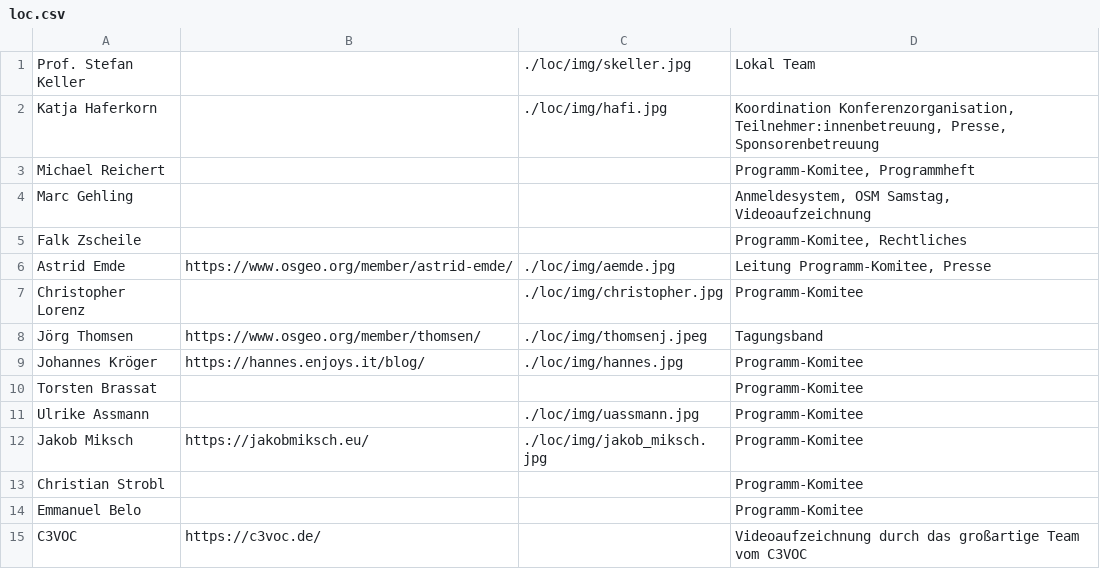
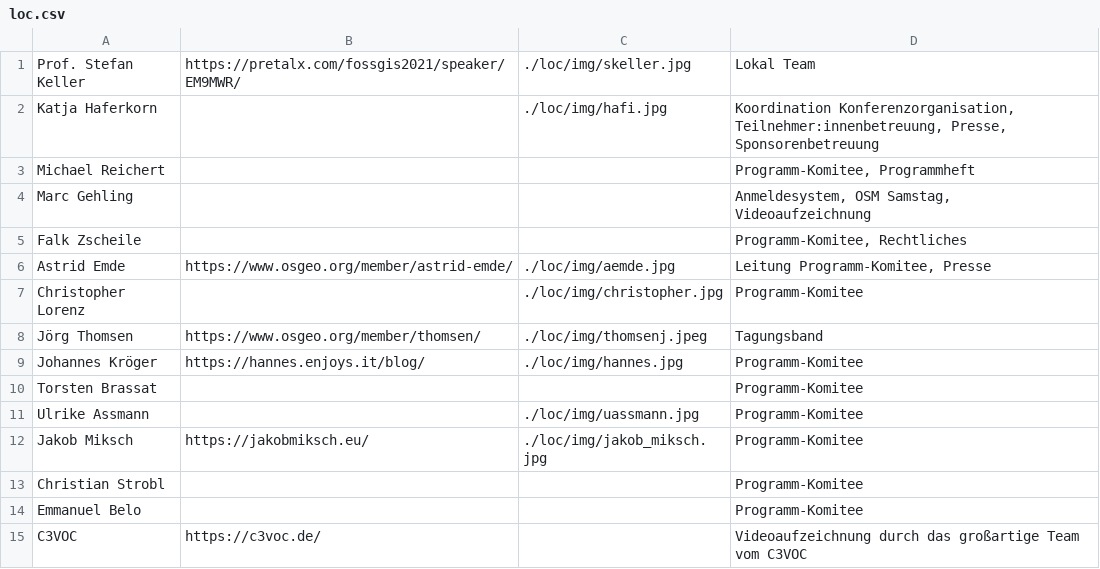
Before and after one commit to fossgis/konferenz-homepage, a CSV file: 2021/loc/loc.csv, drawn as a sheet.

Commit message:
Link S. Keller

```diff
--- a/2021/loc/loc.csv
+++ b/2021/loc/loc.csv
@@ -1,2 +1,2 @@
-Prof. Stefan Keller||./loc/img/skeller.jpg|Lokal Team
+Prof. Stefan Keller|https://pretalx.com/fossgis2021/speaker/EM9MWR/|./loc/img/skeller.jpg|Lokal Team
 Katja Haferkorn||./loc/img/hafi.jpg|Koordination Konferenzorganisation, Teilnehmer:innenbetreuung, Presse, Sponsorenbetreuung
```
